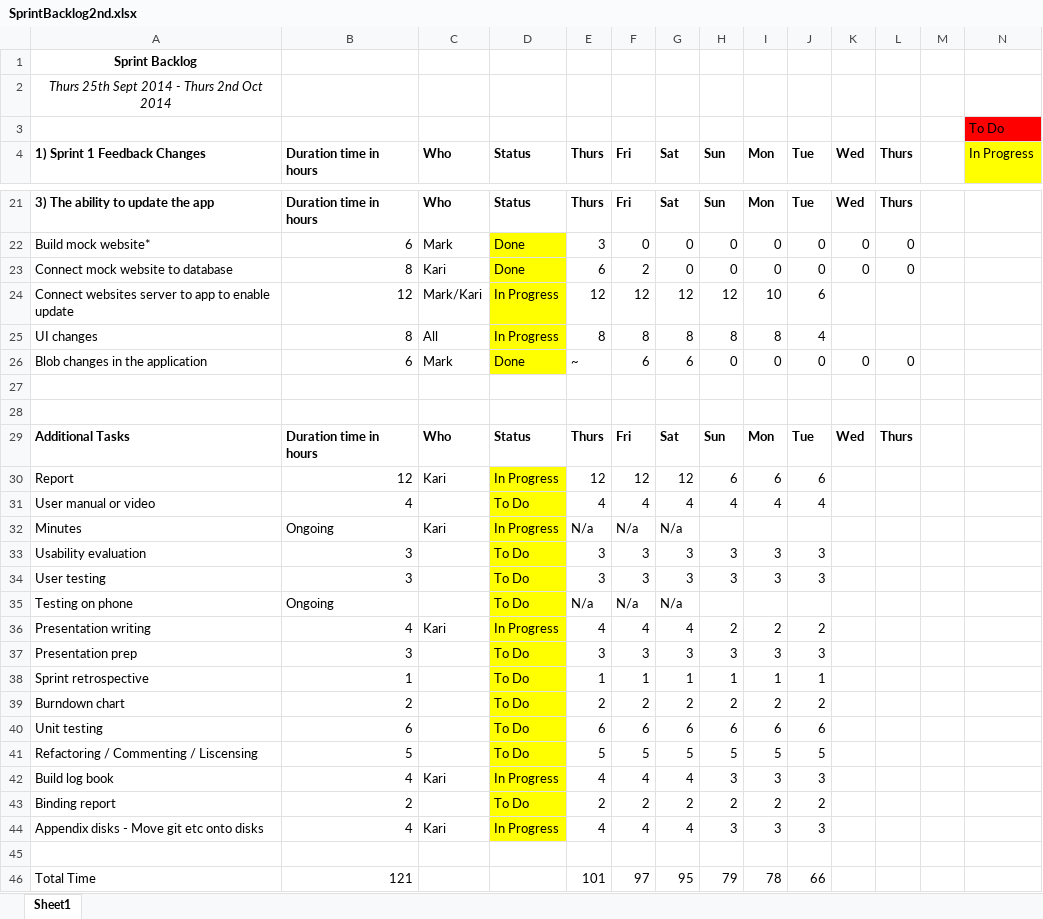
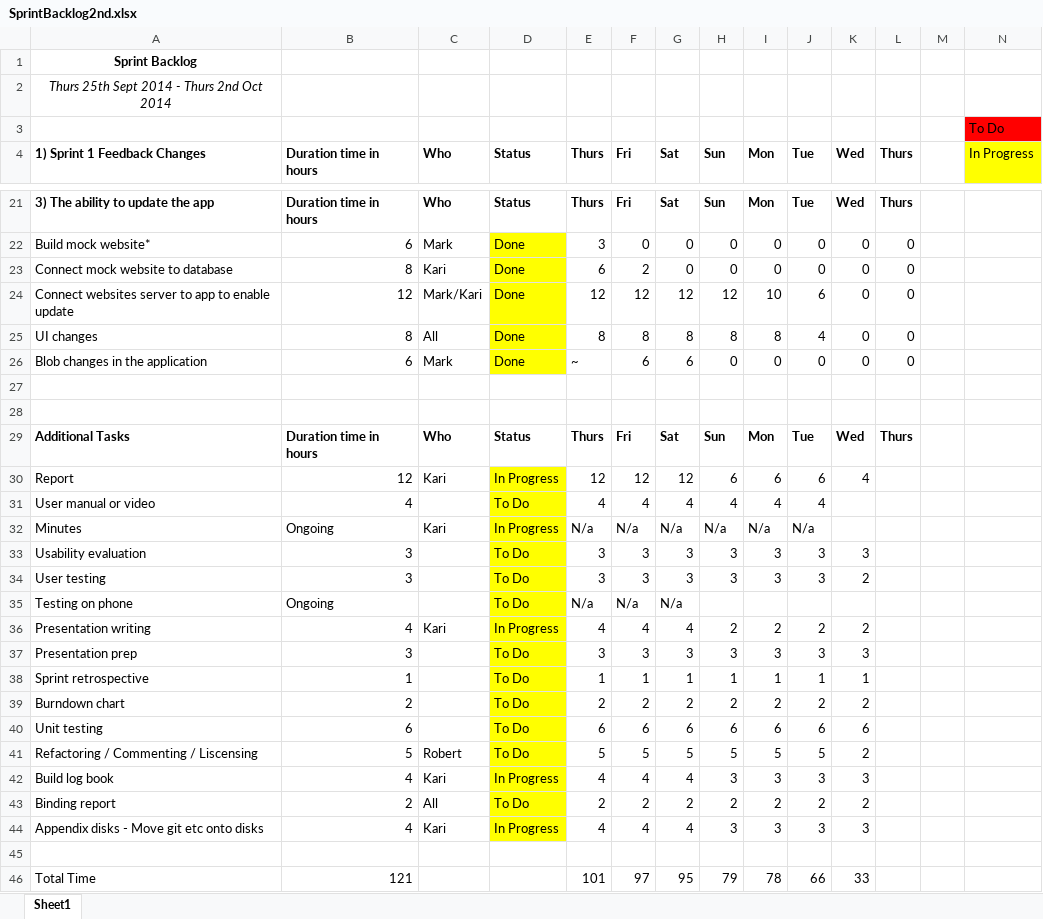
Before and after one commit to karivmcmahon/IndustrialTeamProj, an Excel workbook: Appendix/Sprint Backlogs/SprintBacklog2nd.xlsx, sheet Sheet1, drawn as a sheet; only a part is shown, gaps mark what is left out; values as stored, in another font and other column widths than the file's, no borders; conditional formats not drawn; the diff covers the shown part only; the diff names each change by its address in the sheet, - before the commit and + after, or states it on an @@ line.

```diff
--- a/Appendix/Sprint Backlogs/SprintBacklog2nd.xlsx (sheet Sheet1)
+++ b/Appendix/Sprint Backlogs/SprintBacklog2nd.xlsx (sheet Sheet1)
-D24:D25 (Status): In Progress
+D24:D25 (Status): Done
-K24:K25 (Wed): (empty)
+K24:K25 (Wed): 0
-L24:L25 (Thurs): (empty)
+L24:L25 (Thurs): 0
-K30 (Wed): (empty)
+K30 (Wed): 4
-H32 (Sun): (empty)
+H32 (Sun): N/a
-I32 (Mon): (empty)
+I32 (Mon): N/a
-J32 (Tue): (empty)
+J32 (Tue): N/a
-K33 (Wed): (empty)
+K33 (Wed): 3
-K34 (Wed): (empty)
+K34 (Wed): 2
-K36 (Wed): (empty)
+K36 (Wed): 2
-K37 (Wed): (empty)
+K37 (Wed): 3
-K38 (Wed): (empty)
+K38 (Wed): 1
-K39 (Wed): (empty)
+K39 (Wed): 2
-K40 (Wed): (empty)
+K40 (Wed): 6
-C41 (Who): (empty)
+C41 (Who): Robert
-K41 (Wed): (empty)
+K41 (Wed): 2
-K42 (Wed): (empty)
+K42 (Wed): 3
-C43 (Who): (empty)
+C43 (Who): All
-K43 (Wed): (empty)
+K43 (Wed): 2
-K44 (Wed): (empty)
+K44 (Wed): 3
-K46 (Wed): (empty)
+K46 (Wed): 33
```
Also changed, not shown: 15 edited cells elsewhere in this sheet, Sprint Backlog/SprintBacklog2nd.xlsx, 2 other files.
